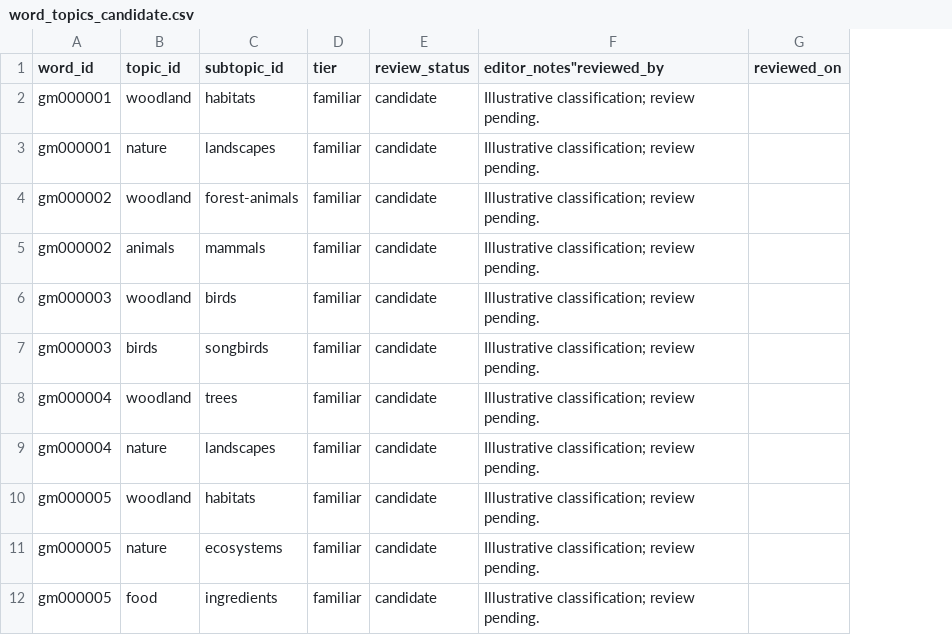
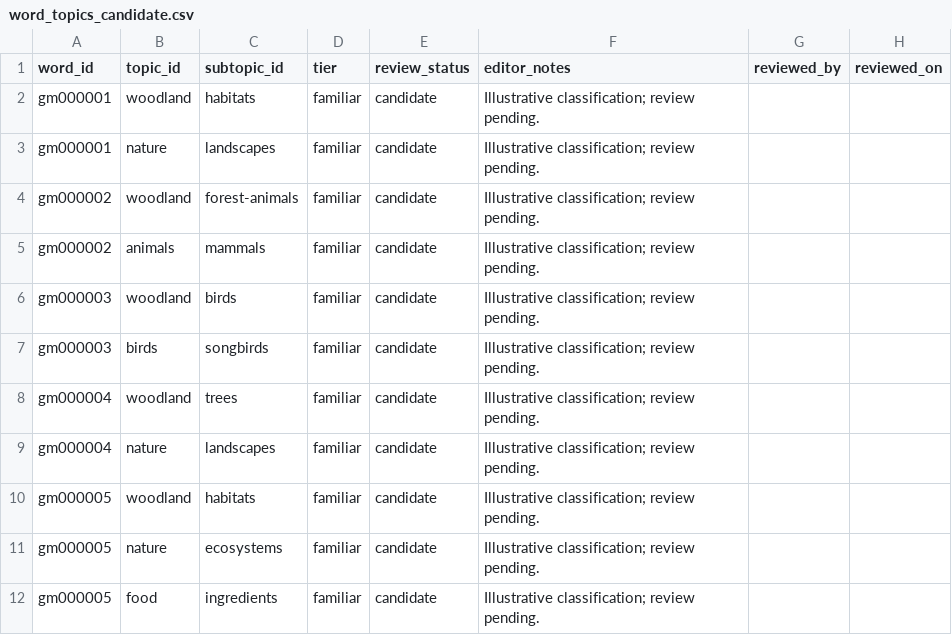
Before and after one commit to PlayerEden/GridMates-Word-Search, a CSV file: data/lexicon/word_topics_candidate.csv, drawn as a sheet; only a part is shown; the diff names each change by its address in the sheet, - before the commit and + after, or states it on an @@ line.

Commit message:
fix(ws10): correct CSV delimiter between editorial note and review signature

```diff
--- a/data/lexicon/word_topics_candidate.csv
+++ b/data/lexicon/word_topics_candidate.csv
+column G (reviewed_by), empty
-F1: editor_notes"reviewed_by
+F1: editor_notes
```
